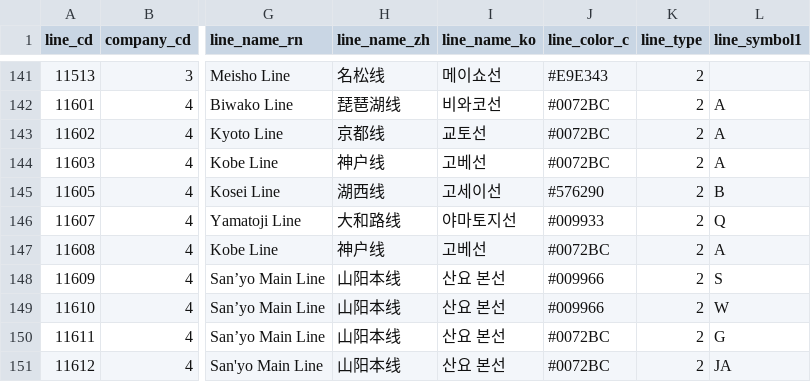
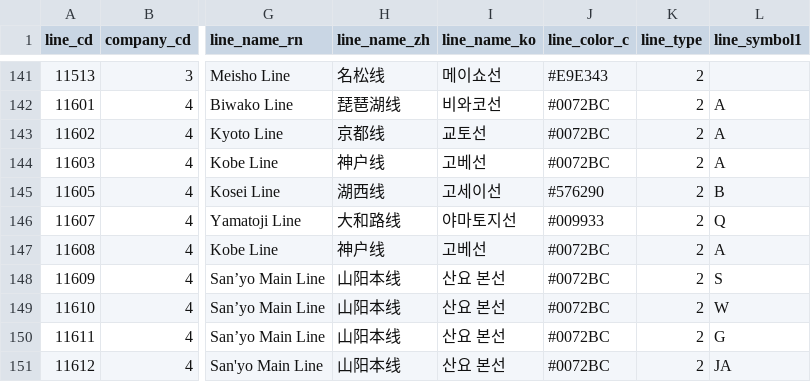
Before and after one commit to TrainLCD/StationAPI, a CSV file: data/2!lines.csv, drawn as a sheet; only a part is shown, gaps mark what is left out; the diff names each change by its address in the sheet, - before the commit and + after, or states it on an @@ line.

Commit message:
山陽本線ラインカラー統一

```diff
--- a/data/2!lines.csv
+++ b/data/2!lines.csv
-J148:J149 (line_color_c): #009966
+J148:J149 (line_color_c): #0072BC
```
